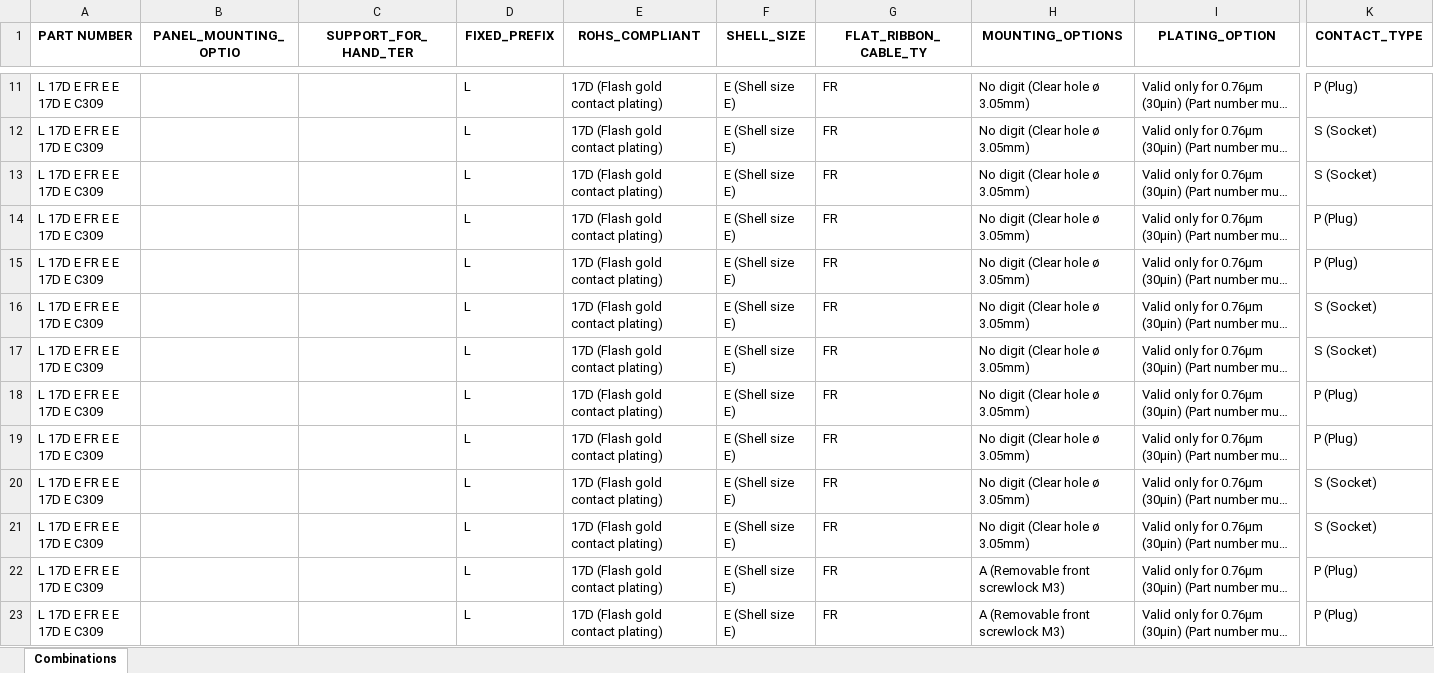
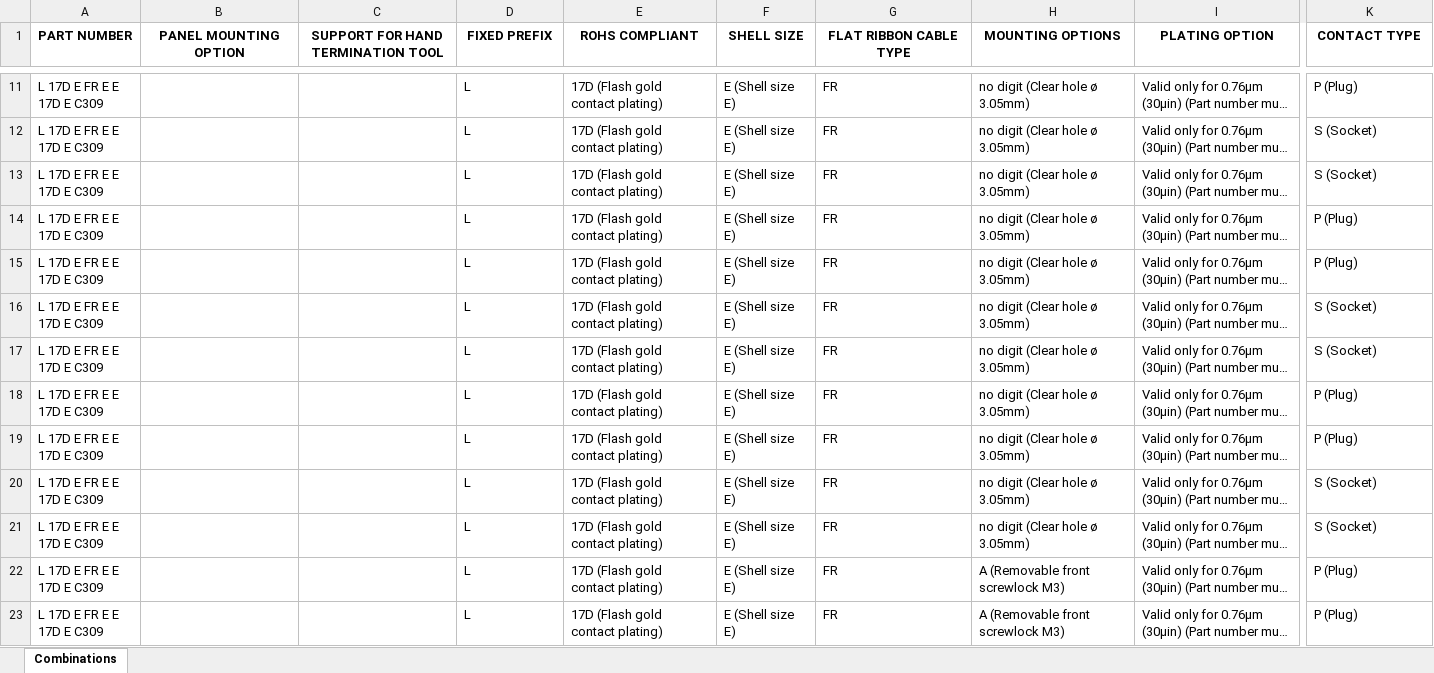
Before and after one commit to jgjscripts/Datas, an Excel workbook: generated_tables/io_d_sub_dfr_flat_ribbon_patterns.xlsx, sheet Combinations, drawn as a sheet; only a part is shown, gaps mark what is left out; long unchanged cells end in …; values as stored, in another font and other column widths than the file's, no borders; the diff covers the shown part only; the diff names each change by its address in the sheet, - before the commit and + after, or states it on an @@ line.

```diff
--- a/generated_tables/io_d_sub_dfr_flat_ribbon_patterns.xlsx (sheet Combinations)
+++ b/generated_tables/io_d_sub_dfr_flat_ribbon_patterns.xlsx (sheet Combinations)
-B1: PANEL_MOUNTING_OPTIO
+B1: PANEL MOUNTING OPTION
-C1: SUPPORT_FOR_HAND_TER
+C1: SUPPORT FOR HAND TERMINATION TOOL
-D1: FIXED_PREFIX
+D1: FIXED PREFIX
-E1: ROHS_COMPLIANT
+E1: ROHS COMPLIANT
-F1: SHELL_SIZE
+F1: SHELL SIZE
-G1: FLAT_RIBBON_CABLE_TY
+G1: FLAT RIBBON CABLE TYPE
-H1: MOUNTING_OPTIONS
+H1: MOUNTING OPTIONS
-I1: PLATING_OPTION
+I1: PLATING OPTION
-K1: CONTACT_TYPE
+K1: CONTACT TYPE
-H11:H21 (MOUNTING OPTIONS): No digit (Clear hole ø 3.05mm)
+H11:H21 (MOUNTING OPTIONS): no digit (Clear hole ø 3.05mm)
```
Also changed, not shown: 1 added row, 1 removed row and 119 edited cells elsewhere in this sheet, generated_tables/io_d_sub_sd_hd_stamped_formed_rear_release_patterns.xlsx, generated_tables/io_d_sub_sd_hd_stamped_formed_solder_cup_patterns.xlsx, 45 other files.
